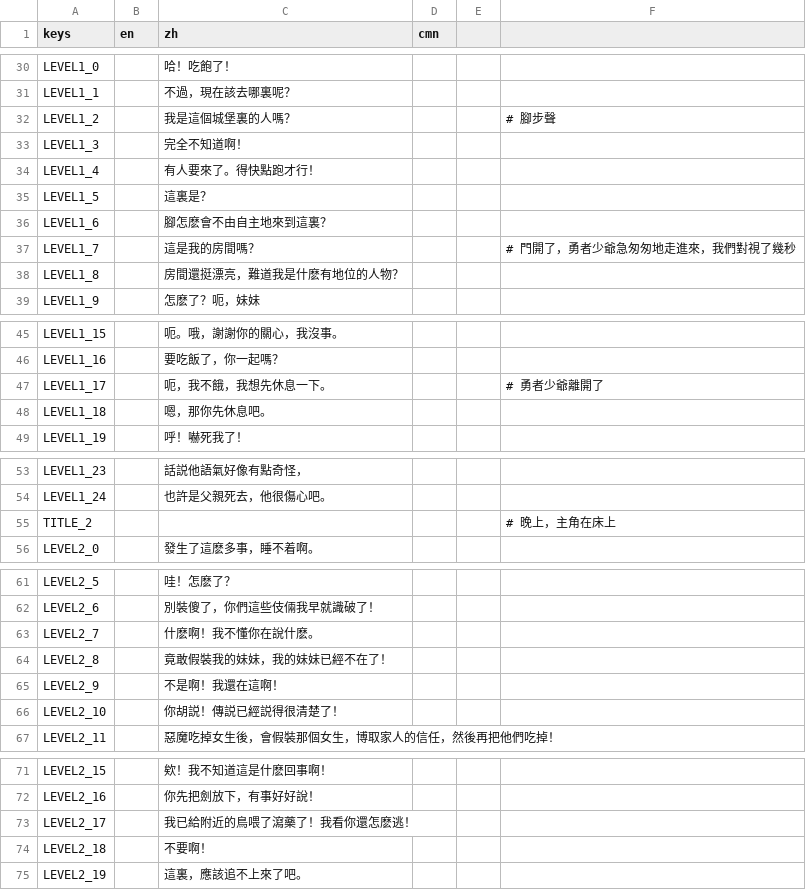
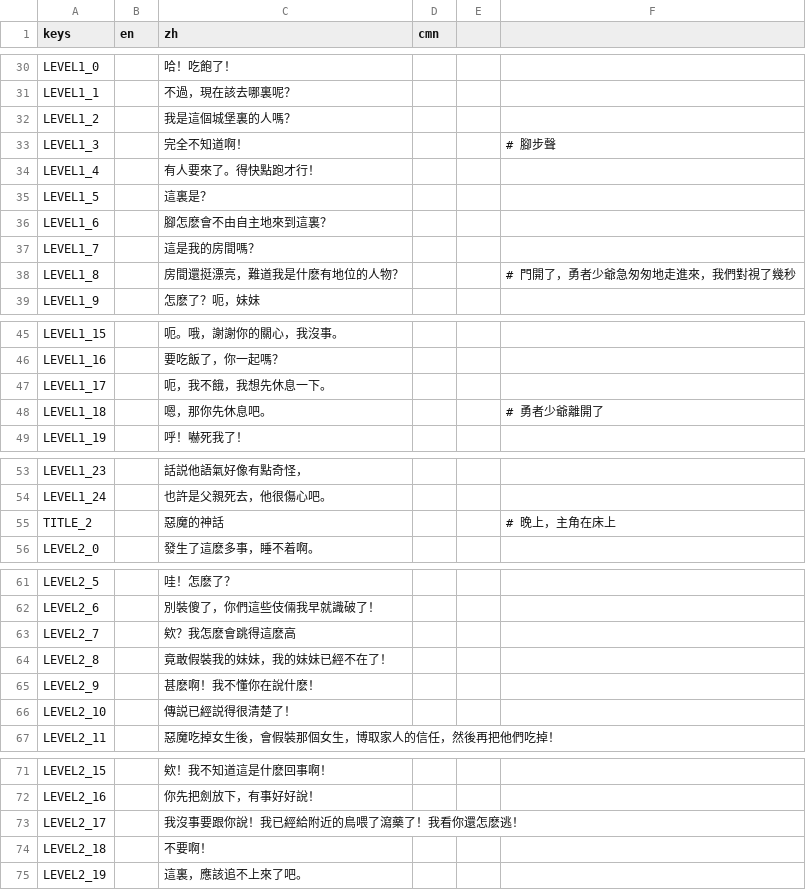
Before and after one commit to johnnycls/prank, a CSV file: assets/translations/translation.csv, drawn as a sheet; only a part is shown, gaps mark what is left out.

```diff
--- a/assets/translations/translation.csv
+++ b/assets/translations/translation.csv
@@ -31,4 +31,4 @@ LEVEL1_0,,哈！吃飽了！,,,
 LEVEL1_1,,不過，現在該去哪裏呢？,,,
-LEVEL1_2,,我是這個城堡裏的人嗎？,,,# 腳步聲
-LEVEL1_3,,完全不知道啊！,,,
+LEVEL1_2,,我是這個城堡裏的人嗎？,,,
+LEVEL1_3,,完全不知道啊！,,,# 腳步聲
 LEVEL1_4,,有人要來了。得快點跑才行！,,,
@@ -36,4 +36,4 @@ LEVEL1_5,,這裏是？,,,
 LEVEL1_6,,腳怎麽會不由自主地來到這裏？,,,
-LEVEL1_7,,這是我的房間嗎？,,,# 門開了，勇者少爺急匆匆地走進來，我們對視了幾秒
-LEVEL1_8,,房間還挺漂亮，難道我是什麽有地位的人物？,,,
+LEVEL1_7,,這是我的房間嗎？,,,
+LEVEL1_8,,房間還挺漂亮，難道我是什麽有地位的人物？,,,# 門開了，勇者少爺急匆匆地走進來，我們對視了幾秒
 LEVEL1_9,,怎麽了？呃，妹妹,,,
@@ -46,4 +46,4 @@ LEVEL1_15,,呃。哦，謝謝你的關心，我沒事。,,,
 LEVEL1_16,,要吃飯了，你一起嗎？,,,
-LEVEL1_17,,呃，我不餓，我想先休息一下。,,,# 勇者少爺離開了
-LEVEL1_18,,嗯，那你先休息吧。,,,
+LEVEL1_17,,呃，我不餓，我想先休息一下。,,,
+LEVEL1_18,,嗯，那你先休息吧。,,,# 勇者少爺離開了
 LEVEL1_19,,呼！嚇死我了！,,,
@@ -54,3 +54,3 @@ LEVEL1_23,,話説他語氣好像有點奇怪，,,,
 LEVEL1_24,,也許是父親死去，他很傷心吧。,,,
-TITLE_2,,,,,# 晚上，主角在床上
+TITLE_2,,惡魔的神話,,,# 晚上，主角在床上
 LEVEL2_0,,發生了這麽多事，睡不着啊。,,,
@@ -62,6 +62,6 @@ LEVEL2_5,,哇！怎麽了？,,,
 LEVEL2_6,,別裝傻了，你們這些伎倆我早就識破了！,,,
-LEVEL2_7,,什麽啊！我不懂你在說什麽。,,,
+LEVEL2_7,,欸？我怎麽會跳得這麽高,,,
 LEVEL2_8,,竟敢假裝我的妹妹，我的妹妹已經不在了！,,,
-LEVEL2_9,,不是啊！我還在這啊！,,,
-LEVEL2_10,,你胡説！傳説已經説得很清楚了！,,,
+LEVEL2_9,,甚麽啊！我不懂你在說什麽！,,,
+LEVEL2_10,,傳説已經説得很清楚了！,,,
 LEVEL2_11,,惡魔吃掉女生後，會假裝那個女生，博取家人的信任，然後再把他們吃掉！,,,
@@ -72,3 +72,3 @@ LEVEL2_15,,欸！我不知道這是什麽回事啊！,,,
 LEVEL2_16,,你先把劍放下，有事好好說！,,,
-LEVEL2_17,,我已給附近的鳥喂了瀉藥了！我看你還怎麽逃！,,,
+LEVEL2_17,,我沒事要跟你說！我已經給附近的鳥喂了瀉藥了！我看你還怎麽逃！,,,
 LEVEL2_18,,不要啊！,,,
```
Also changed, not shown: 22 other files.
